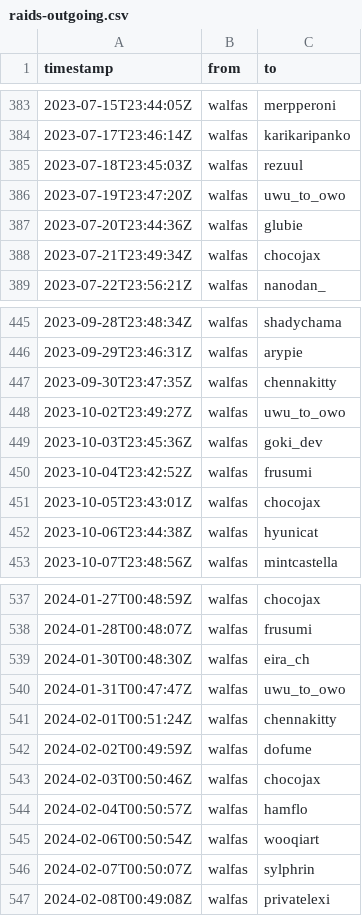
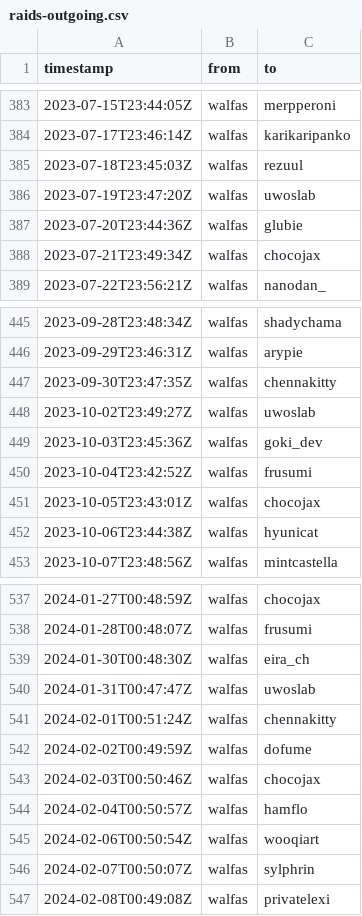
Before and after one commit to walfie/twitch-raid-log, a CSV file: public/raids-outgoing.csv, drawn as a sheet; only a part is shown, gaps mark what is left out; the diff covers the shown part only.

Commit message:
Rename uwu_to_owo => uwoslab

```diff
--- a/public/raids-outgoing.csv
+++ b/public/raids-outgoing.csv
@@ -385,3 +385,3 @@ timestamp,from,to
 2023-07-18T23:45:03Z,walfas,rezuul
-2023-07-19T23:47:20Z,walfas,uwu_to_owo
+2023-07-19T23:47:20Z,walfas,uwoslab
 2023-07-20T23:44:36Z,walfas,glubie
@@ -447,3 +447,3 @@ timestamp,from,to
 2023-09-30T23:47:35Z,walfas,chennakitty
-2023-10-02T23:49:27Z,walfas,uwu_to_owo
+2023-10-02T23:49:27Z,walfas,uwoslab
 2023-10-03T23:45:36Z,walfas,goki_dev
@@ -539,3 +539,3 @@ timestamp,from,to
 2024-01-30T00:48:30Z,walfas,eira_ch
-2024-01-31T00:47:47Z,walfas,uwu_to_owo
+2024-01-31T00:47:47Z,walfas,uwoslab
 2024-02-01T00:51:24Z,walfas,chennakitty
```
Also changed, not shown: 5 edited cells elsewhere in this file.
